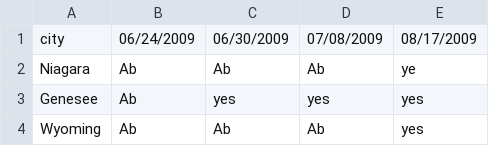
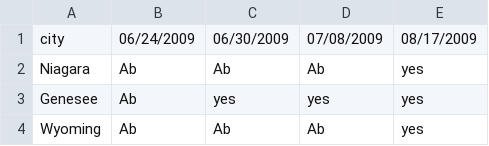
Before and after one commit to Sreetam/tamarindncilantro, a CSV file: city.csv, drawn as a sheet; only a part is shown.

Commit message:
Update city.csv

```diff
--- a/city.csv
+++ b/city.csv
@@ -1,3 +1,3 @@
 city,06/24/2009,06/30/2009,07/08/2009,08/17/2009
-Niagara,Ab,Ab,Ab,ye
+Niagara,Ab,Ab,Ab,yes
 Genesee,Ab,yes,yes,yes
```
